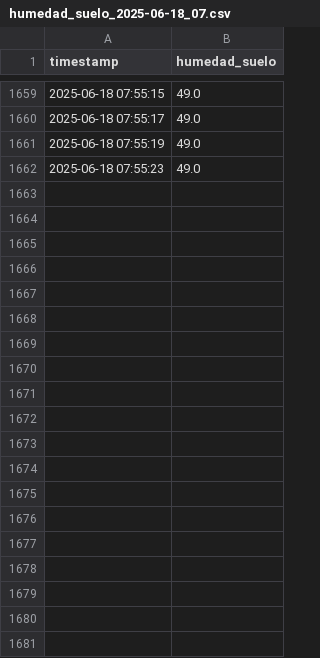
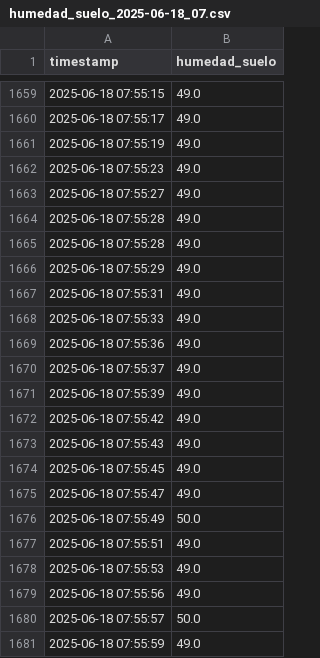
Before and after one commit to lordmatrox/proyecto, a CSV file: datos/humedad_suelo_2025-06-18_07.csv, drawn as a sheet; only a part is shown, gaps mark what is left out; the diff covers the shown part only.

```diff
--- a/datos/humedad_suelo_2025-06-18_07.csv
+++ b/datos/humedad_suelo_2025-06-18_07.csv
@@ -1662 +1662,20 @@ timestamp,humedad_suelo
 2025-06-18 07:55:23,49.0
+2025-06-18 07:55:27,49.0
+2025-06-18 07:55:28,49.0
+2025-06-18 07:55:28,49.0
+2025-06-18 07:55:29,49.0
+2025-06-18 07:55:31,49.0
+2025-06-18 07:55:33,49.0
+2025-06-18 07:55:36,49.0
+2025-06-18 07:55:37,49.0
+2025-06-18 07:55:39,49.0
+2025-06-18 07:55:42,49.0
+2025-06-18 07:55:43,49.0
+2025-06-18 07:55:45,49.0
+2025-06-18 07:55:47,49.0
+2025-06-18 07:55:49,50.0
+2025-06-18 07:55:51,49.0
+2025-06-18 07:55:53,49.0
+2025-06-18 07:55:56,49.0
+2025-06-18 07:55:57,50.0
+2025-06-18 07:55:59,49.0
```
Also changed, not shown: 59 added rows elsewhere in this file, datos/humedad_ambiente_2025-06-18_07.csv, datos/temperatura_2025-06-18_07.csv, 3 other files.
